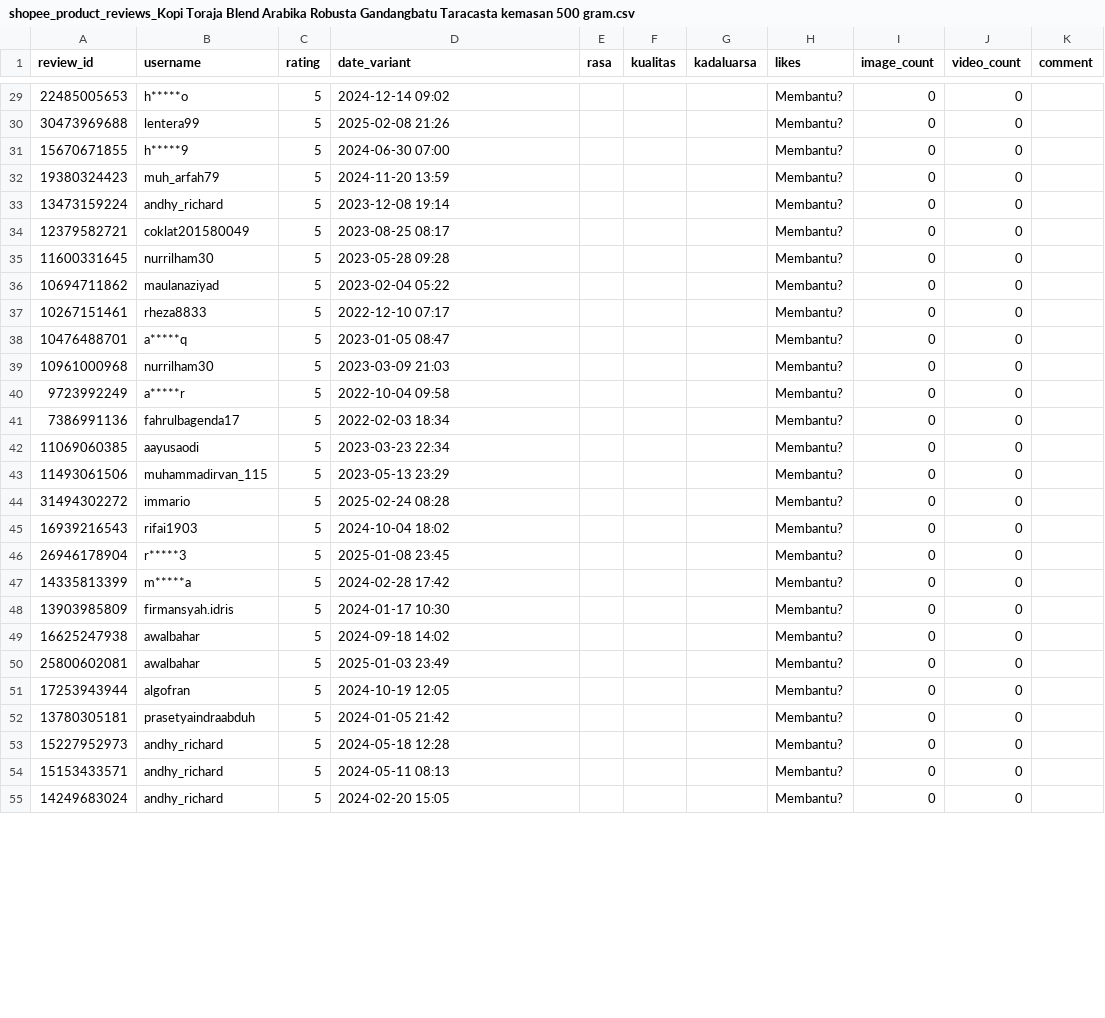
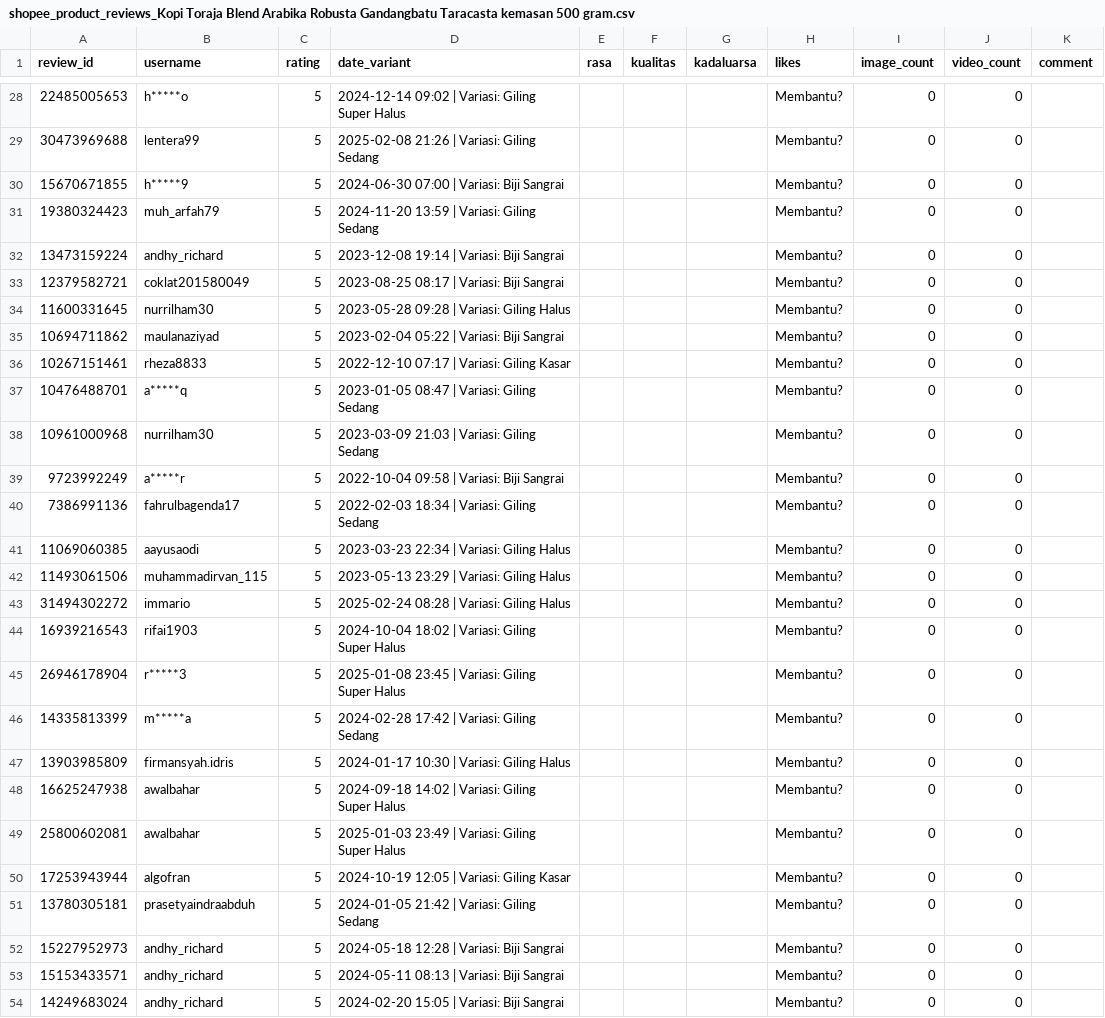
Before and after one commit to nurilmisamsani1-lgtm/shopee-coffee-sentiment-indobert, a CSV file: live_product/shopee_product_reviews_Kopi Toraja Blend Arabika Robusta Gandangbatu Taracasta kemasan 500 gram.csv, drawn as a sheet; only a part is shown, gaps mark what is left out; the diff covers the shown part only.

```diff
--- a/live_product/shopee_product_reviews_Kopi Toraja Blend Arabika Robusta Gandangbatu Taracasta kemasan 500 gram.csv
+++ b/live_product/shopee_product_reviews_Kopi Toraja Blend Arabika Robusta Gandangbatu Taracasta kemasan 500 gram.csv
@@ -29,27 +28,27 @@ review_id,username,rating,date_variant,rasa,kualitas,kadaluarsa,likes,image_coun
-22485005653,h*****o,5,2024-12-14 09:02,,,,Membantu?,0,0,
-30473969688,lentera99,5,2025-02-08 21:26,,,,Membantu?,0,0,
-15670671855,h*****9,5,2024-06-30 07:00,,,,Membantu?,0,0,
-19380324423,muh_arfah79,5,2024-11-20 13:59,,,,Membantu?,0,0,
-13473159224,andhy_richard,5,2023-12-08 19:14,,,,Membantu?,0,0,
-12379582721,coklat201580049,5,2023-08-25 08:17,,,,Membantu?,0,0,
-11600331645,nurrilham30,5,2023-05-28 09:28,,,,Membantu?,0,0,
-10694711862,maulanaziyad,5,2023-02-04 05:22,,,,Membantu?,0,0,
-10267151461,rheza8833,5,2022-12-10 07:17,,,,Membantu?,0,0,
-10476488701,a*****q,5,2023-01-05 08:47,,,,Membantu?,0,0,
-10961000968,nurrilham30,5,2023-03-09 21:03,,,,Membantu?,0,0,
-9723992249,a*****r,5,2022-10-04 09:58,,,,Membantu?,0,0,
-7386991136,fahrulbagenda17,5,2022-02-03 18:34,,,,Membantu?,0,0,
-11069060385,aayusaodi,5,2023-03-23 22:34,,,,Membantu?,0,0,
-11493061506,muhammadirvan_115,5,2023-05-13 23:29,,,,Membantu?,0,0,
-31494302272,immario,5,2025-02-24 08:28,,,,Membantu?,0,0,
-16939216543,rifai1903,5,2024-10-04 18:02,,,,Membantu?,0,0,
-26946178904,r*****3,5,2025-01-08 23:45,,,,Membantu?,0,0,
-14335813399,m*****a,5,2024-02-28 17:42,,,,Membantu?,0,0,
-13903985809,firmansyah.idris,5,2024-01-17 10:30,,,,Membantu?,0,0,
-16625247938,awalbahar,5,2024-09-18 14:02,,,,Membantu?,0,0,
-25800602081,awalbahar,5,2025-01-03 23:49,,,,Membantu?,0,0,
-17253943944,algofran,5,2024-10-19 12:05,,,,Membantu?,0,0,
-13780305181,prasetyaindraabduh,5,2024-01-05 21:42,,,,Membantu?,0,0,
-15227952973,andhy_richard,5,2024-05-18 12:28,,,,Membantu?,0,0,
-15153433571,andhy_richard,5,2024-05-11 08:13,,,,Membantu?,0,0,
-14249683024,andhy_richard,5,2024-02-20 15:05,,,,Membantu?,0,0,
+22485005653,h*****o,5,2024-12-14 09:02 | Variasi: Giling Super Halus,,,,Membantu?,0,0,
+30473969688,lentera99,5,2025-02-08 21:26 | Variasi: Giling Sedang,,,,Membantu?,0,0,
+15670671855,h*****9,5,2024-06-30 07:00 | Variasi: Biji Sangrai,,,,Membantu?,0,0,
+19380324423,muh_arfah79,5,2024-11-20 13:59 | Variasi: Giling Sedang,,,,Membantu?,0,0,
+13473159224,andhy_richard,5,2023-12-08 19:14 | Variasi: Biji Sangrai,,,,Membantu?,0,0,
+12379582721,coklat201580049,5,2023-08-25 08:17 | Variasi: Biji Sangrai,,,,Membantu?,0,0,
+11600331645,nurrilham30,5,2023-05-28 09:28 | Variasi: Giling Halus,,,,Membantu?,0,0,
+10694711862,maulanaziyad,5,2023-02-04 05:22 | Variasi: Biji Sangrai,,,,Membantu?,0,0,
+10267151461,rheza8833,5,2022-12-10 07:17 | Variasi: Giling Kasar,,,,Membantu?,0,0,
+10476488701,a*****q,5,2023-01-05 08:47 | Variasi: Giling Sedang,,,,Membantu?,0,0,
+10961000968,nurrilham30,5,2023-03-09 21:03 | Variasi: Giling Sedang,,,,Membantu?,0,0,
+9723992249,a*****r,5,2022-10-04 09:58 | Variasi: Biji Sangrai,,,,Membantu?,0,0,
+7386991136,fahrulbagenda17,5,2022-02-03 18:34 | Variasi: Giling Sedang,,,,Membantu?,0,0,
+11069060385,aayusaodi,5,2023-03-23 22:34 | Variasi: Giling Halus,,,,Membantu?,0,0,
+11493061506,muhammadirvan_115,5,2023-05-13 23:29 | Variasi: Giling Halus,,,,Membantu?,0,0,
+31494302272,immario,5,2025-02-24 08:28 | Variasi: Giling Halus,,,,Membantu?,0,0,
+16939216543,rifai1903,5,2024-10-04 18:02 | Variasi: Giling Super Halus,,,,Membantu?,0,0,
+26946178904,r*****3,5,2025-01-08 23:45 | Variasi: Giling Super Halus,,,,Membantu?,0,0,
+14335813399,m*****a,5,2024-02-28 17:42 | Variasi: Giling Sedang,,,,Membantu?,0,0,
+13903985809,firmansyah.idris,5,2024-01-17 10:30 | Variasi: Giling Halus,,,,Membantu?,0,0,
+16625247938,awalbahar,5,2024-09-18 14:02 | Variasi: Giling Super Halus,,,,Membantu?,0,0,
+25800602081,awalbahar,5,2025-01-03 23:49 | Variasi: Giling Super Halus,,,,Membantu?,0,0,
+17253943944,algofran,5,2024-10-19 12:05 | Variasi: Giling Kasar,,,,Membantu?,0,0,
+13780305181,prasetyaindraabduh,5,2024-01-05 21:42 | Variasi: Giling Sedang,,,,Membantu?,0,0,
+15227952973,andhy_richard,5,2024-05-18 12:28 | Variasi: Biji Sangrai,,,,Membantu?,0,0,
+15153433571,andhy_richard,5,2024-05-11 08:13 | Variasi: Biji Sangrai,,,,Membantu?,0,0,
+14249683024,andhy_richard,5,2024-02-20 15:05 | Variasi: Biji Sangrai,,,,Membantu?,0,0,
```
Also changed, not shown: 1 added row, 7 removed rows, 6 moved rows and 39 edited cells elsewhere in this file, live_product/shopee_product_reviews_KOPI TORAJA BLEND ARABIKA ROBUSTA 50 50 BIJI SANGRAI ATAU BUBUK HARUM.csv, live_product/shopee_product_reviews_Kopi Toraja Blend Arabika Robusta Taracasta kemasan baru 200 gram.csv, 56 other files.
